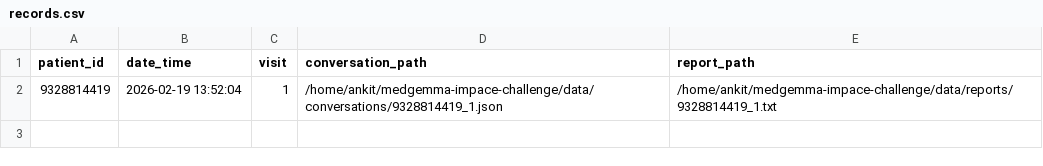
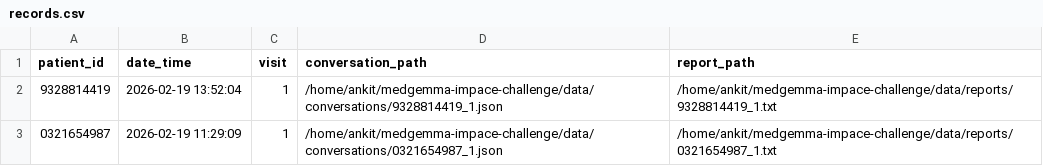
Before and after one commit to leapvision/Continuum, a CSV file: data/patient_records/records.csv, drawn as a sheet; the diff names each change by its address in the sheet, - before the commit and + after, or states it on an @@ line.

```diff
--- a/data/patient_records/records.csv
+++ b/data/patient_records/records.csv
+row 3: 0321654987 | 2026-02-19 11:29:09 | 1 | /home/ankit/medgemma-impace-challenge/data/conversations/0321654987_1.json | /home/ankit/medgemma-impace-challenge/data/reports/0321654987_1.txt
```
Also changed, not shown: 3 other files.
